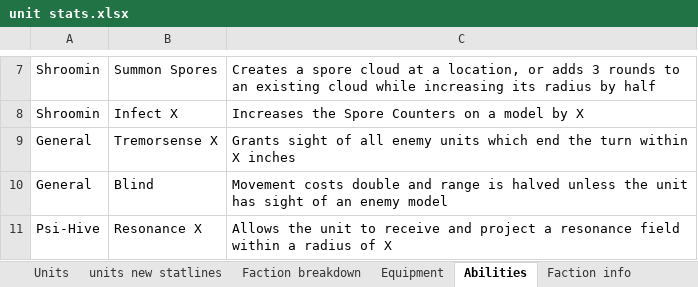
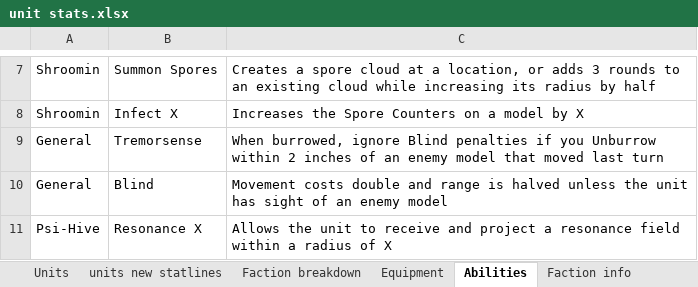
Before and after one commit to NickDMansfield/wargame-tables, an Excel workbook: unit stats.xlsx, sheet Abilities, drawn as a sheet; only a part is shown, gaps mark what is left out; values as stored, in another font and other column widths than the file's, no borders; the diff names each change by its address in the sheet, - before the commit and + after, or states it on an @@ line.

```diff
--- a/unit stats.xlsx (sheet Abilities)
+++ b/unit stats.xlsx (sheet Abilities)
-B9: Tremorsense X
+B9: Tremorsense
-C9: Grants sight of all enemy units which end the turn within X inches
+C9: When burrowed, ignore Blind penalties if you Unburrow within 2 inches of an enemy model that moved last turn
```
Also changed, not shown: sheet units new statlines, charts or pictures.
